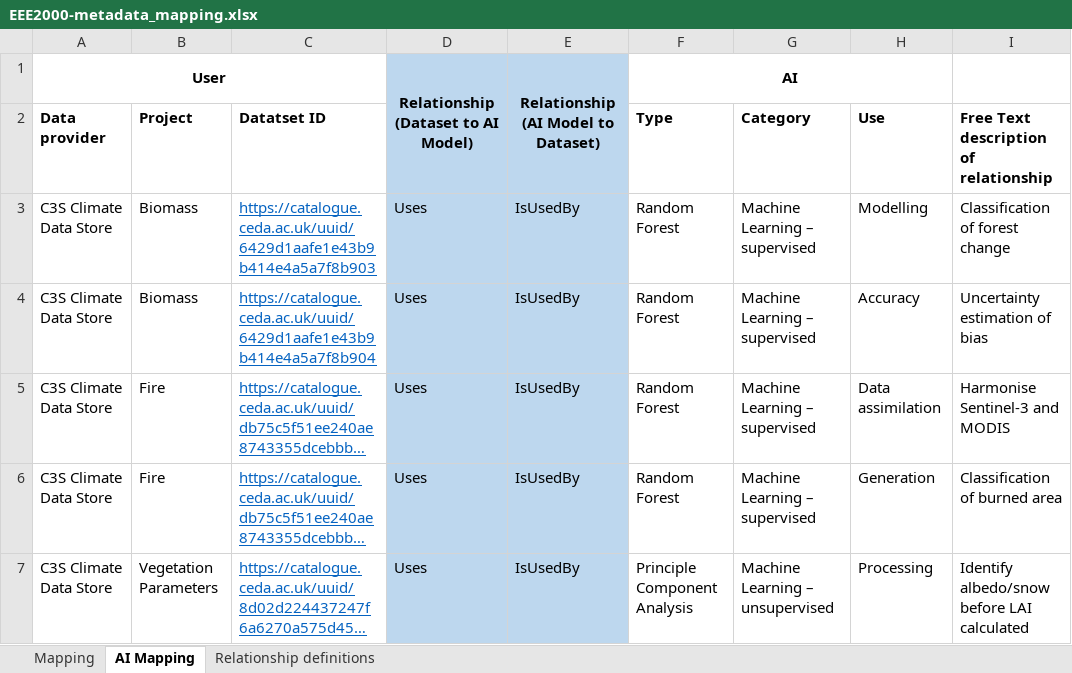
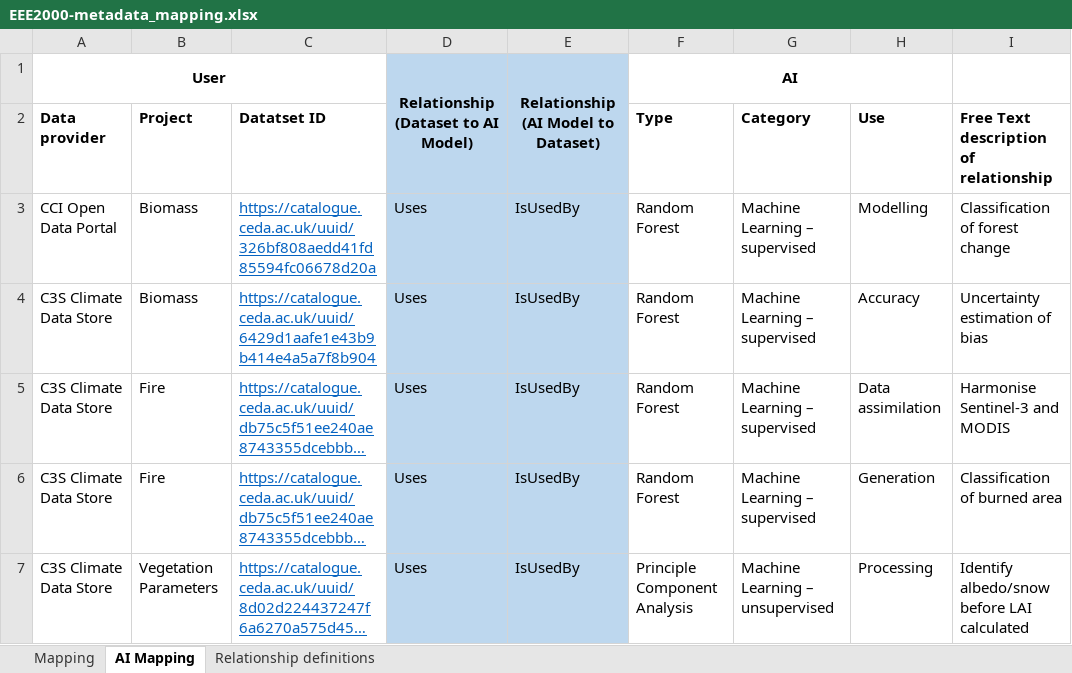
Before and after one commit to cedadev/cci_data_bridge_inputs, an Excel workbook: EEE2000-metadata_mapping.xlsx, sheet AI Mapping, drawn as a sheet; only a part is shown; long unchanged cells end in …; values as stored, in another font and other column widths than the file's, no borders; the diff names each change by its address in the sheet, - before the commit and + after, or states it on an @@ line.

Commit message:
add existing dataset.

```diff
--- a/EEE2000-metadata_mapping.xlsx (sheet AI Mapping)
+++ b/EEE2000-metadata_mapping.xlsx (sheet AI Mapping)
-A3 (Data provider): C3S Climate Data Store
+A3 (Data provider): CCI Open Data Portal
-C3 (Datatset ID): https://catalogue.ceda.ac.uk/uuid/6429d1aafe1e43b9b414e4a5a7f8b903
+C3 (Datatset ID): https://catalogue.ceda.ac.uk/uuid/326bf808aedd41fd85594fc06678d20a
```
